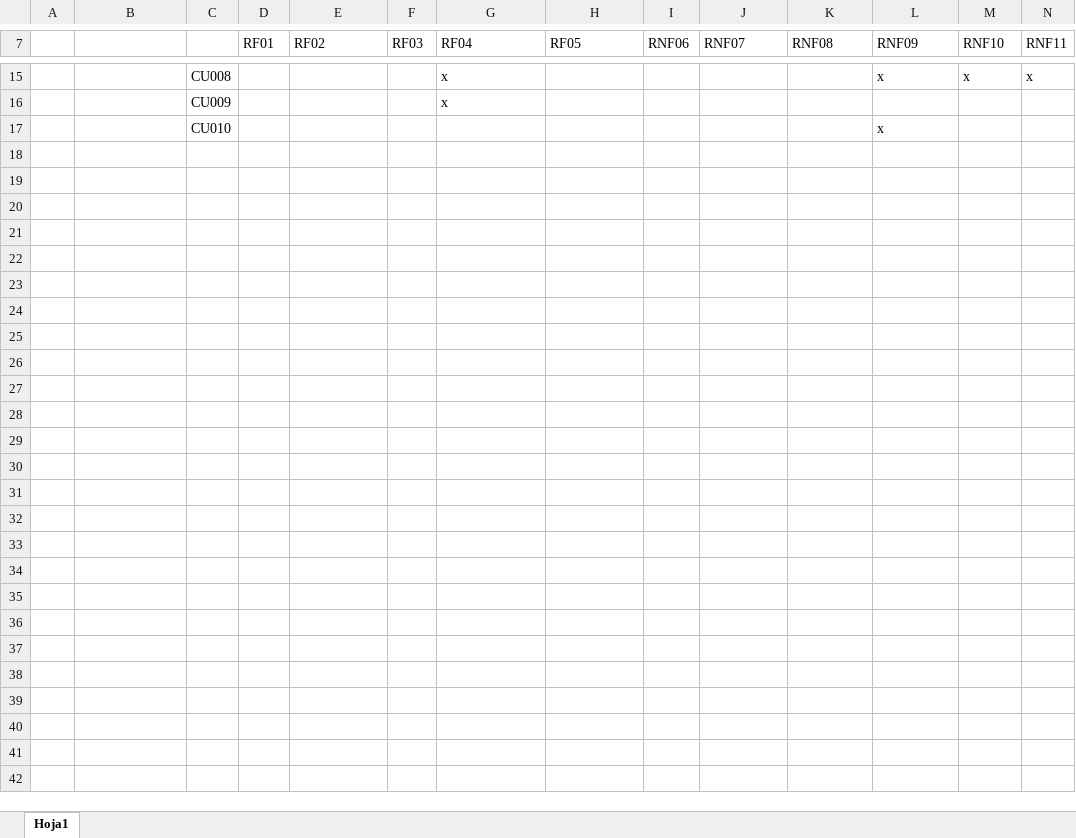
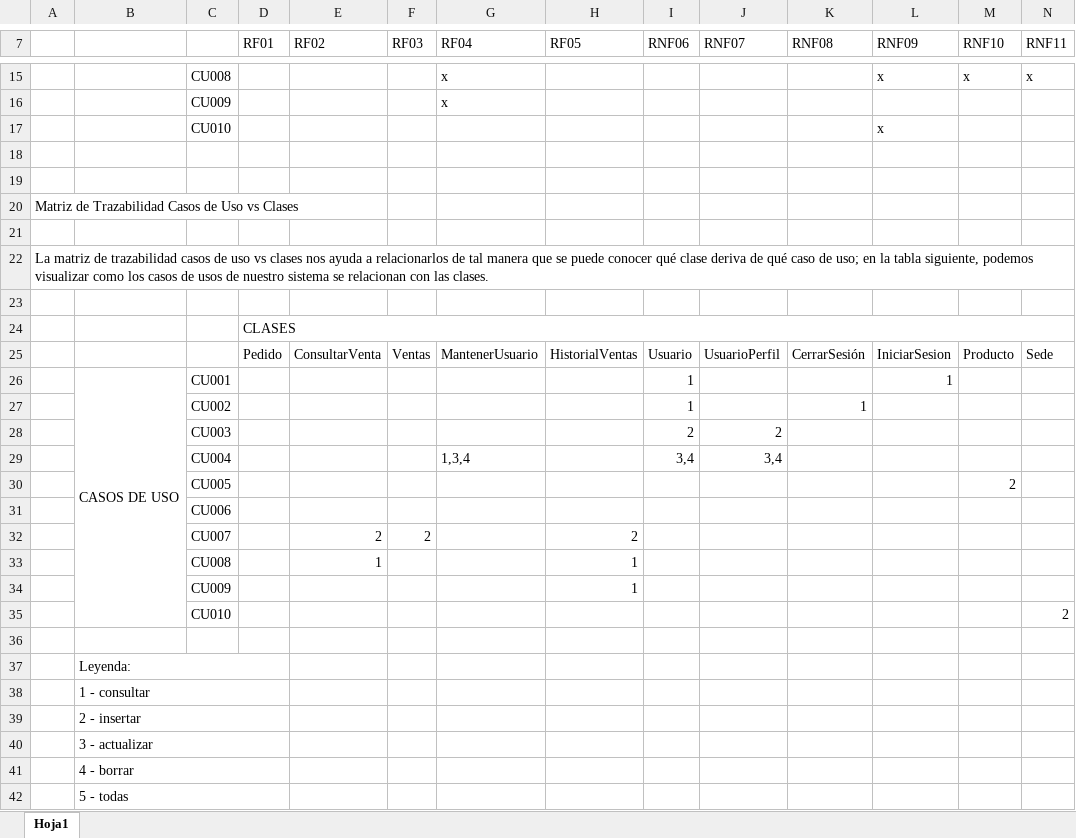
Before and after one commit to martinezp1/Chantilly, an Excel workbook: Desarrollo/SVO/Documentos/Analisis y Diseño/SVO_MT.xlsx, sheet Hoja1, drawn as a sheet; only a part is shown, gaps mark what is left out; values as stored, in another font and other column widths than the file's, no cell formats; rows hold the shown columns only; the diff names each change by its address in the sheet, - before the commit and + after, or states it on an @@ line.

Commit message:
se termino la matriz de trazabilidad

```diff
--- a/Desarrollo/SVO/Documentos/Analisis y Diseño/SVO_MT.xlsx (sheet Hoja1)
+++ b/Desarrollo/SVO/Documentos/Analisis y Diseño/SVO_MT.xlsx (sheet Hoja1)
+row 18: (empty)
+row 19: (empty)
+row 20: Matriz de Trazabilidad Casos de Uso vs Clases
+row 21: (empty)
+row 22: La matriz de trazabilidad casos de uso vs clases nos ayuda a relacionarlos de tal manera que se puede conocer qué clase deriva de qué caso de uso; en la tabla siguiente, podemos visualizar como los casos de usos de nuestro sistema se relacionan con las clases.
+row 23: (empty)
+row 24:  |  |  | CLASES
+row 25:  |  |  | Pedido | ConsultarVenta | Ventas | MantenerUsuario | HistorialVentas | Usuario | UsuarioPerfil | CerrarSesión | IniciarSesion | Producto | Sede
+row 26:  | CASOS DE USO | CU001 |  |  |  |  |  | 1 |  |  | 1
+row 27:  |  | CU002 |  |  |  |  |  | 1 |  | 1
+row 28:  |  | CU003 |  |  |  |  |  | 2 | 2
+row 29:  |  | CU004 |  |  |  | 1,3,4 |  | 3,4 | 3,4
+row 30:  |  | CU005 |  |  |  |  |  |  |  |  |  | 2
+row 31:  |  | CU006
+row 32:  |  | CU007 |  | 2 | 2 |  | 2
+row 33:  |  | CU008 |  | 1 |  |  | 1
+row 34:  |  | CU009 |  |  |  |  | 1
+row 35:  |  | CU010 |  |  |  |  |  |  |  |  |  |  | 2
+row 36: (empty)
+row 37:  | Leyenda:
+row 38:  | 1 - consultar
+row 39:  | 2 - insertar
+row 40:  | 3 - actualizar
+row 41:  | 4 - borrar
+row 42:  | 5 - todas
```
Also changed, not shown: cell formats.
